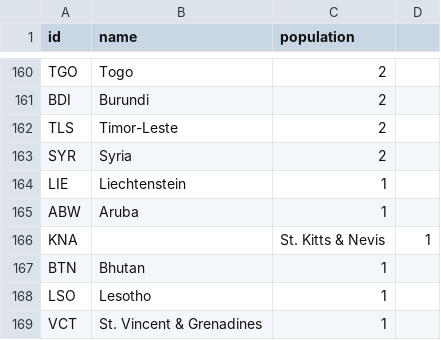
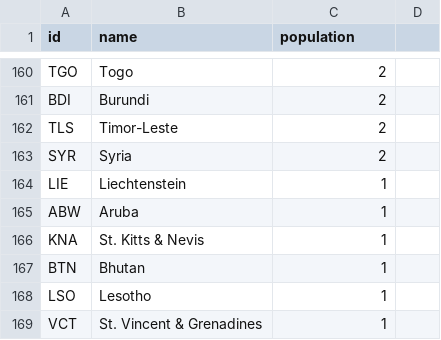
Before and after one commit to nt1983/Analytics-Project, a TSV file: templates/Nov_Month_Countries.tsv, drawn as a sheet; only a part is shown, gaps mark what is left out.

```diff
--- a/templates/Nov_Month_Countries.tsv
+++ b/templates/Nov_Month_Countries.tsv
@@ -165,3 +165,3 @@ LIE	Liechtenstein	1
 ABW	Aruba	1
-KNA		St. Kitts & Nevis	1
+KNA	St. Kitts & Nevis	1
 BTN	Bhutan	1
```
Also changed, not shown: static/data/bf_Countries.tsv, 1 other file.
